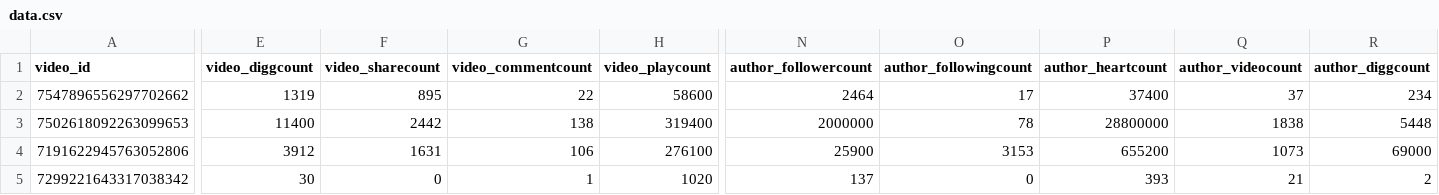
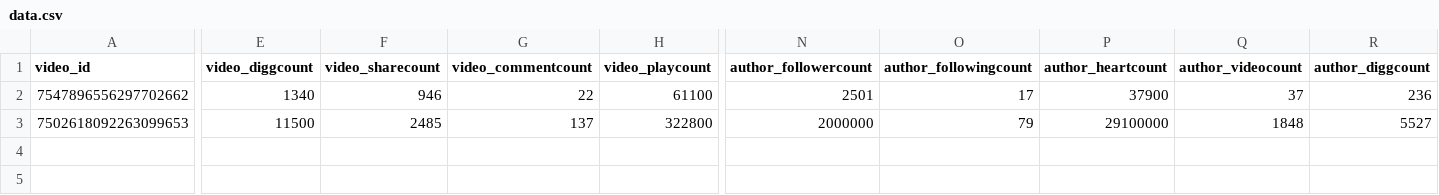
Before and after one commit to 1nfinit0/fufa, a CSV file: public/media/PER-CY-000016/videos/data.csv, drawn as a sheet; only a part is shown, gaps mark what is left out; rows hold the shown columns only; the diff names each change by its address in the sheet, - before the commit and + after, or states it on an @@ line.

```diff
--- a/public/media/PER-CY-000016/videos/data.csv
+++ b/public/media/PER-CY-000016/videos/data.csv
-E2 (video_diggcount): 1319
+E2 (video_diggcount): 1340
-F2 (video_sharecount): 895
+F2 (video_sharecount): 946
-H2 (video_playcount): 58600
+H2 (video_playcount): 61100
-N2 (author_followercount): 2464
+N2 (author_followercount): 2501
-P2 (author_heartcount): 37400
+P2 (author_heartcount): 37900
-R2 (author_diggcount): 234
+R2 (author_diggcount): 236
-E3 (video_diggcount): 11400
+E3 (video_diggcount): 11500
-F3 (video_sharecount): 2442
+F3 (video_sharecount): 2485
-G3 (video_commentcount): 138
+G3 (video_commentcount): 137
-H3 (video_playcount): 319400
+H3 (video_playcount): 322800
-O3 (author_followingcount): 78
+O3 (author_followingcount): 79
-P3 (author_heartcount): 28800000
+P3 (author_heartcount): 29100000
-Q3 (author_videocount): 1838
+Q3 (author_videocount): 1848
-R3 (author_diggcount): 5448
+R3 (author_diggcount): 5527
-row 4: 7191622945763052806 | 3912 | 1631 | 106 | 276100 | 25900 | 3153 | 655200 | 1073 | 69000
-row 5: 7299221643317038342 | 30 | 0 | 1 | 1020 | 137 | 0 | 393 | 21 | 2
```
Also changed, not shown: 11 other files.
